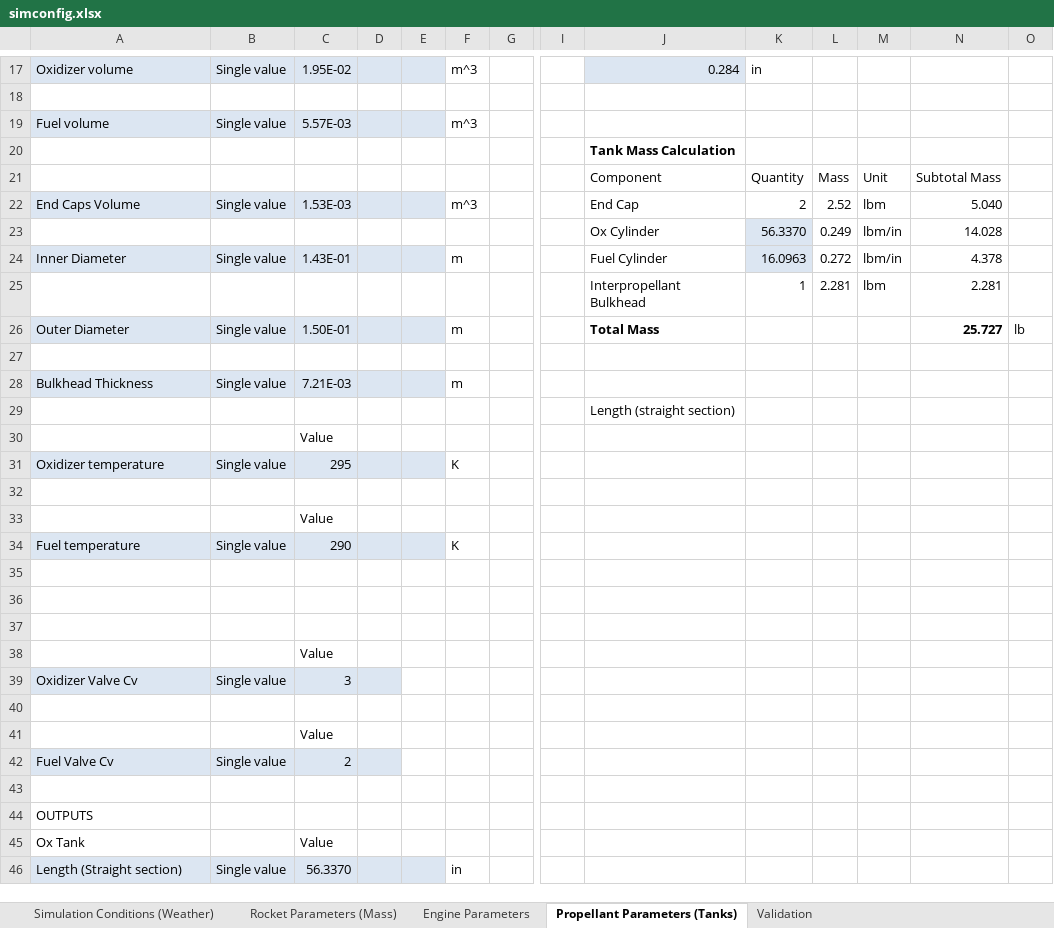
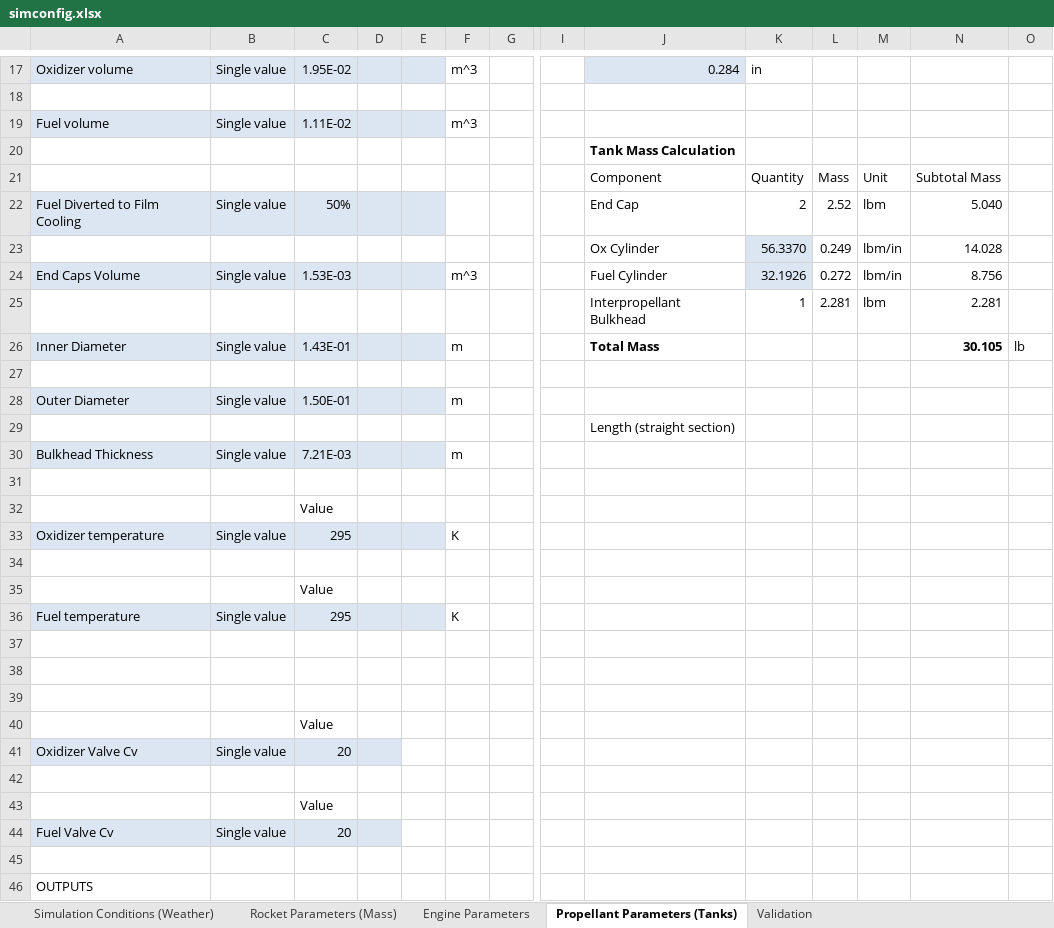
Before and after one commit to UAH-IREC/IREC-ROCSIM, an Excel workbook: simconfig.xlsx, sheet Propellant Parameters (Tanks), drawn as a sheet; only a part is shown, gaps mark what is left out; the shorter side is filled out with more unchanged rows; values as stored, in another font and other column widths than the file's, no borders; removed rows and columns are numbered as before the commit, all else as after; rows hold the shown columns only; the diff covers the shown part only; the diff names each change by its address in the sheet, - before the commit and + after, or states it on an @@ line.

Commit message:
Added limited film cooling support

```diff
--- a/simconfig.xlsx (sheet Propellant Parameters (Tanks))
+++ b/simconfig.xlsx (sheet Propellant Parameters (Tanks))
-C19: 5.57E-03
+C19: 1.11E-02
-A22: End Caps Volume
+A22: Fuel Diverted to Film Cooling
-C22: 1.53E-03
+C22: 50%
-F22: m^3
+F22: (empty)
-row 24: Inner Diameter | Single value | 1.43E-01 |  |  | m |  |  | Fuel Cylinder | 16.0963 | 0.272 | lbm/in | 4.378
+row 24: End Caps Volume | Single value | 1.53E-03 |  |  | m^3 |  |  | Fuel Cylinder | 32.1926 | 0.272 | lbm/in | 8.756
-A26: Outer Diameter
+A26: Inner Diameter
-C26: 1.50E-01
+C26: 1.43E-01
-N26: 25.727
+N26: 30.105
+row 28: Outer Diameter | Single value | 1.50E-01 |  |  | m
+row 29:  |  |  |  |  |  |  |  | Length (straight section)
-J31: Length (straight section)
+J31: (empty)
-C36: 290
+C36: 295
-C41: 3
+C41: 20
-C44: 2
+C44: 20
```
Also changed, not shown: 3 edited cells elsewhere in this sheet, sheet Simulation Conditions (Weather), sheet Engine Parameters, sheet Rocket Parameters (Mass), formulas that keep their value, 19 other files.
